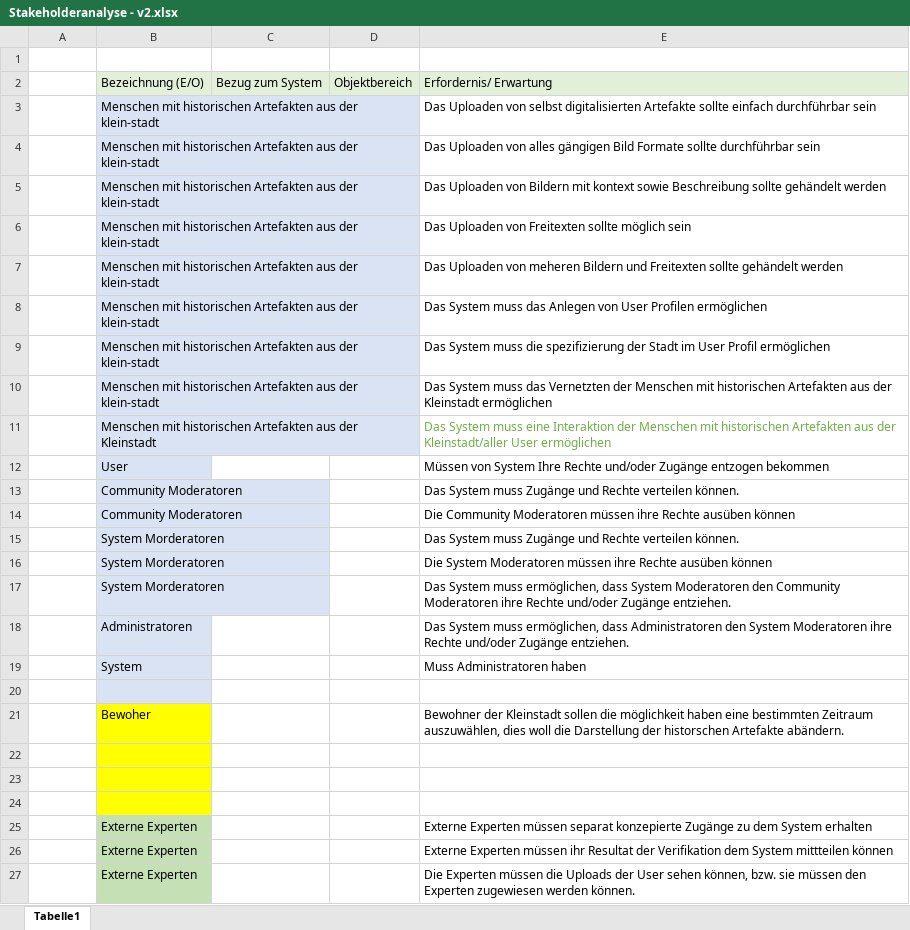
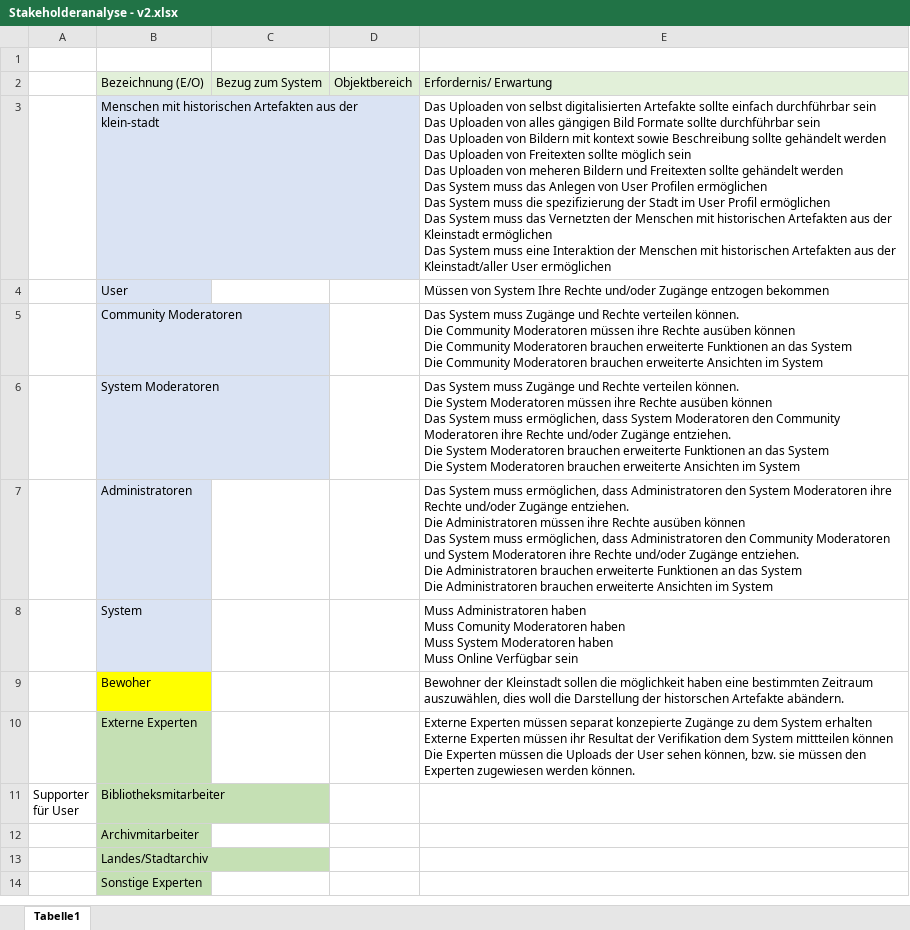
Before and after one commit to sebastiankoch10/EPWS2223HausenKochZimmer, an Excel workbook: Stakeholderanalyse - v2.xlsx, sheet Tabelle1, drawn as a sheet; values as stored, in another font and other column widths than the file's, no borders; removed rows and columns are numbered as before the commit, all else as after; ↵ is a line break in a cell; the diff names each change by its address in the sheet, - before the commit and + after, or states it on an @@ line.

```diff
--- a/Stakeholderanalyse - v2.xlsx (sheet Tabelle1)
+++ b/Stakeholderanalyse - v2.xlsx (sheet Tabelle1)
-E3: …durchführbar sein
+E3: …durchführbar sein ↵ Das Uploaden von alles gängigen Bild Formate sollte durchführbar sein ↵ Das Uploaden von Bildern mit kontext sowie Beschreibung sollte gehändelt werden ↵ Das Uploaden von Freitexten sollte möglich sein ↵ Das Uploaden von meheren Bildern und Freitexten sollte gehändelt werden ↵ Das System muss das Anlegen von User Profilen ermöglichen ↵ Das System muss die spezifizierung der Stadt im User Profil ermöglichen ↵ Das System muss das Vernetzten der Menschen mit historischen Artefakten aus der Kleinstadt ermöglichen ↵ Das System muss eine Interaktion der Menschen mit historischen Artefakten aus der Kleinstadt/aller User ermöglichen
-row 4:  | Menschen mit historischen Artefakten aus der klein-stadt |  |  | Das Uploaden von alles gängigen Bild Formate sollte durchführbar sein
-row 5:  | Menschen mit historischen Artefakten aus der klein-stadt |  |  | Das Uploaden von Bildern mit kontext sowie Beschreibung sollte gehändelt werden
-row 6:  | Menschen mit historischen Artefakten aus der klein-stadt |  |  | Das Uploaden von Freitexten sollte möglich sein
-row 7:  | Menschen mit historischen Artefakten aus der klein-stadt |  |  | Das Uploaden von meheren Bildern und Freitexten sollte gehändelt werden
-row 8:  | Menschen mit historischen Artefakten aus der klein-stadt |  |  | Das System muss das Anlegen von User Profilen ermöglichen
-row 9:  | Menschen mit historischen Artefakten aus der klein-stadt |  |  | Das System muss die spezifizierung der Stadt im User Profil ermöglichen
-row 10:  | Menschen mit historischen Artefakten aus der klein-stadt |  |  | Das System muss das Vernetzten der Menschen mit historischen Artefakten aus der Kleinstadt ermöglichen
-row 11:  | Menschen mit historischen Artefakten aus der Kleinstadt |  |  | Das System muss eine Interaktion der Menschen mit historischen Artefakten aus der Kleinstadt/aller User ermöglichen
-row 13:  | Community Moderatoren |  |  | Das System muss Zugänge und Rechte verteilen können.
-E5: Die Community Moderatoren müssen ihre Rechte ausüben können
+E5: Das System muss Zugänge und Rechte verteilen können. ↵ Die Community Moderatoren müssen ihre Rechte ausüben können ↵ Die Community Moderatoren brauchen erweiterte Funktionen an das System ↵ Die Community Moderatoren brauchen erweiterte Ansichten im System
-row 15:  | System Morderatoren |  |  | Das System muss Zugänge und Rechte verteilen können.
-row 16:  | System Morderatoren |  |  | Die System Moderatoren müssen ihre Rechte ausüben können
-B6: System Morderatoren
+B6: System Moderatoren
-E6: …System muss ermöglichen, dass System Moderatoren den Community Moderatoren ihre Rechte und/oder Zugänge entziehen.
+E6: …System muss Zugänge und Rechte verteilen können. ↵ Die System Moderatoren müssen ihre Rechte ausüben können ↵ Das System muss ermöglichen, dass System Moderatoren den Community Moderatoren ihre Rechte und/oder Zugänge entziehen. ↵ Die System Moderatoren brauchen erweiterte Funktionen an das System ↵ Die System Moderatoren brauchen erweiterte Ansichten im System
-E7: …Zugänge entziehen.
+E7: …Zugänge entziehen. ↵ Die Administratoren müssen ihre Rechte ausüben können ↵ Das System muss ermöglichen, dass Administratoren den Community Moderatoren und System Moderatoren ihre Rechte und/oder Zugänge entziehen. ↵ Die Administratoren brauchen erweiterte Funktionen an das System ↵ Die Administratoren brauchen erweiterte Ansichten im System
-E8: …Administratoren haben
+E8: …Administratoren haben ↵ Muss Comunity Moderatoren haben ↵ Muss System Moderatoren haben ↵ Muss Online Verfügbar sein
-row 20: (empty)
-row 22: (empty)
-row 23: (empty)
-row 24: (empty)
-E10: …System erhalten
+E10: …System erhalten ↵ Externe Experten müssen ihr Resultat der Verifikation dem System mittteilen können ↵ Die Experten müssen die Uploads der User sehen können, bzw. sie müssen den Experten zugewiesen werden können.
-row 26:  | Externe Experten |  |  | Externe Experten müssen ihr Resultat der Verifikation dem System mittteilen können
-row 27:  | Externe Experten |  |  | Die Experten müssen die Uploads der User sehen können, bzw. sie müssen den Experten zugewiesen werden können.
+row 11: Supporter ↵ für User | Bibliotheksmitarbeiter
+row 12:  | Archivmitarbeiter
+row 13:  | Landes/Stadtarchiv
+row 14:  | Sonstige Experten
```
Also changed, not shown: Risikoanalyse - v2.xlsx, 1 other file.
